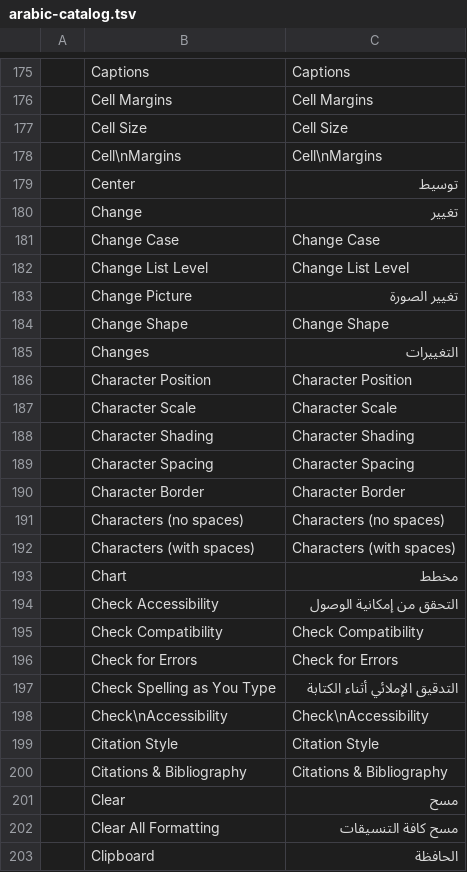
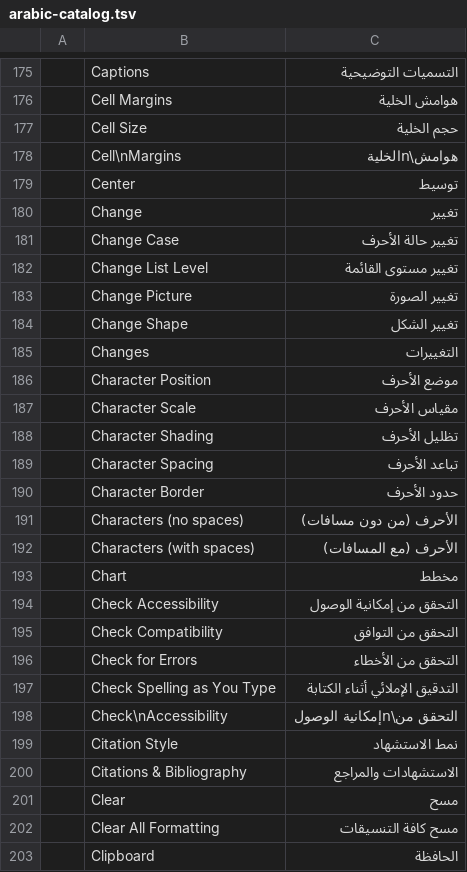
Before and after one commit to abode572006-cmd/word-android, a TSV file: patches/arabic-catalog.tsv, drawn as a sheet; only a part is shown, gaps mark what is left out; the diff covers the shown part only.

```diff
--- a/patches/arabic-catalog.tsv
+++ b/patches/arabic-catalog.tsv
@@ -175,27 +175,27 @@
-	Captions	Captions
-	Cell Margins	Cell Margins
-	Cell Size	Cell Size
-	Cell\nMargins	Cell\nMargins
+	Captions	التسميات التوضيحية
+	Cell Margins	هوامش الخلية
+	Cell Size	حجم الخلية
+	Cell\nMargins	هوامش\nالخلية
 	Center	توسيط
 	Change	تغيير
-	Change Case	Change Case
-	Change List Level	Change List Level
+	Change Case	تغيير حالة الأحرف
+	Change List Level	تغيير مستوى القائمة
 	Change Picture	تغيير الصورة
-	Change Shape	Change Shape
+	Change Shape	تغيير الشكل
 	Changes	التغييرات
-	Character Position	Character Position
-	Character Scale	Character Scale
-	Character Shading	Character Shading
-	Character Spacing	Character Spacing
-	Character Border	Character Border
-	Characters (no spaces)	Characters (no spaces)
-	Characters (with spaces)	Characters (with spaces)
+	Character Position	موضع الأحرف
+	Character Scale	مقياس الأحرف
+	Character Shading	تظليل الأحرف
+	Character Spacing	تباعد الأحرف
+	Character Border	حدود الأحرف
+	Characters (no spaces)	الأحرف (من دون مسافات)
+	Characters (with spaces)	الأحرف (مع المسافات)
 	Chart	مخطط
 	Check Accessibility	التحقق من إمكانية الوصول
-	Check Compatibility	Check Compatibility
-	Check for Errors	Check for Errors
+	Check Compatibility	التحقق من التوافق
+	Check for Errors	التحقق من الأخطاء
 	Check Spelling as You Type	التدقيق الإملائي أثناء الكتابة
-	Check\nAccessibility	Check\nAccessibility
-	Citation Style	Citation Style
-	Citations & Bibliography	Citations & Bibliography
+	Check\nAccessibility	التحقق من\nإمكانية الوصول
+	Citation Style	نمط الاستشهاد
+	Citations & Bibliography	الاستشهادات والمراجع
 	Clear	مسح
```
Also changed, not shown: 80 edited cells elsewhere in this file.
